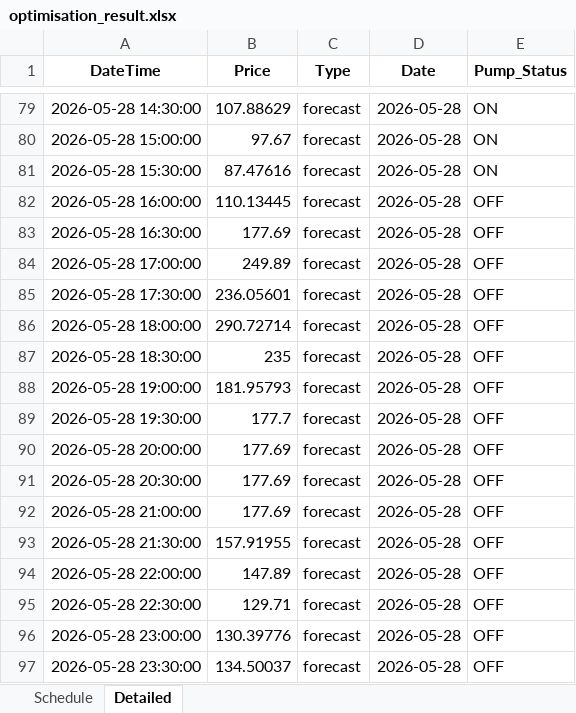
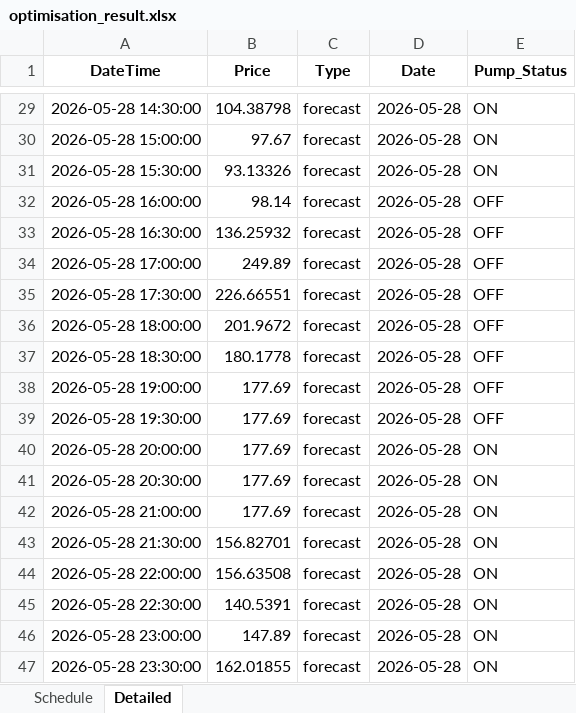
Before and after one commit to wjt1991/pump-optimisation-for-SHW, an Excel workbook: data/latest/optimisation_result.xlsx, sheet Detailed, drawn as a sheet; only a part is shown, gaps mark what is left out; values as stored, in another font and other column widths than the file's, no borders; addresses are those after the commit; the diff covers the shown part only; the diff names each change by its address in the sheet, - before the commit and + after, or states it on an @@ line.

```diff
--- a/data/latest/optimisation_result.xlsx (sheet Detailed)
+++ b/data/latest/optimisation_result.xlsx (sheet Detailed)
-B29 (Price): 107.88629
+B29 (Price): 104.38798
-B31 (Price): 87.47616
+B31 (Price): 93.13326
-B32 (Price): 110.13445
+B32 (Price): 98.14
-B33 (Price): 177.69
+B33 (Price): 136.25932
-B35 (Price): 236.05601
+B35 (Price): 226.66551
-B36 (Price): 290.72714
+B36 (Price): 201.9672
-B37 (Price): 235
+B37 (Price): 180.1778
-B38 (Price): 181.95793
+B38 (Price): 177.69
-B39 (Price): 177.7
+B39 (Price): 177.69
-E40:E47 (Pump_Status): OFF
+E40:E47 (Pump_Status): ON
-B43 (Price): 157.91955
+B43 (Price): 156.82701
-B44 (Price): 147.89
+B44 (Price): 156.63508
-B45 (Price): 129.71
+B45 (Price): 140.5391
-B46 (Price): 130.39776
+B46 (Price): 147.89
-B47 (Price): 134.50037
+B47 (Price): 162.01855
```
Also changed, not shown: 50 removed rows and 25 edited cells elsewhere in this sheet, sheet Schedule, 3 other files.
